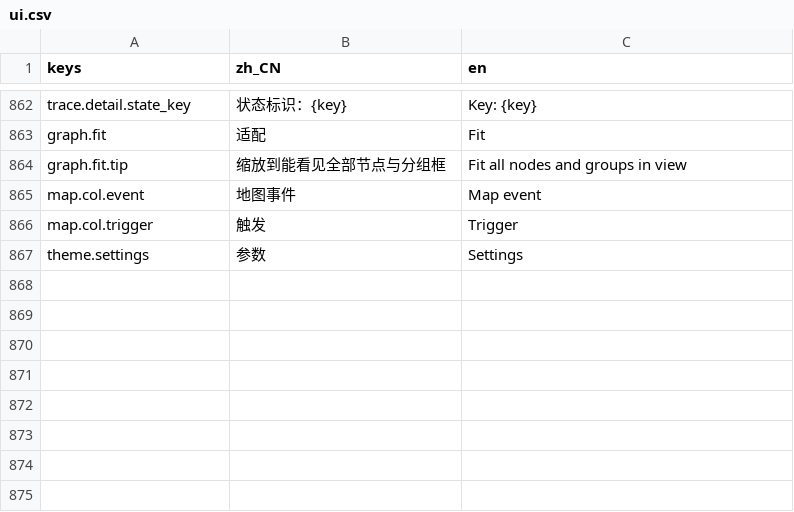
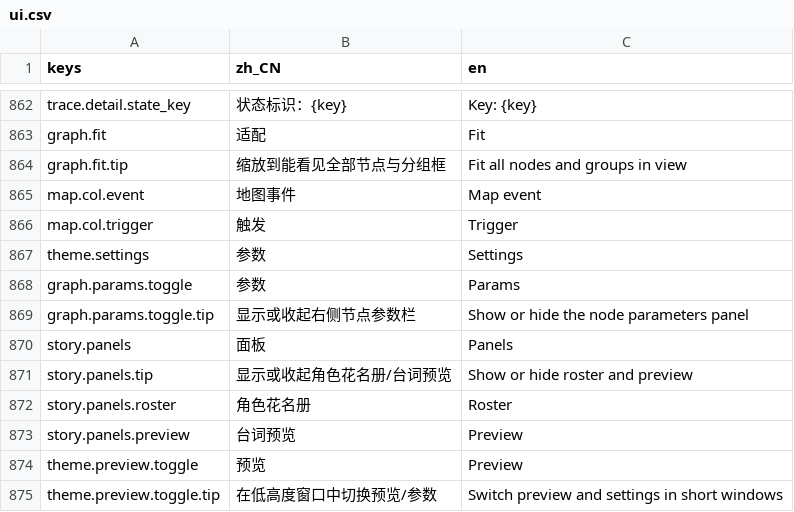
Before and after one commit to elawang49-ui/RPGEVENTSTUDIO-0.2.0, a CSV file: addons/rpgeventstudio/i18n/ui.csv, drawn as a sheet; only a part is shown, gaps mark what is left out.

Commit message:
fix(ui): 优化窄窗口下关卡图、剧情工作台与主题页
- 关卡图窄窗口默认收起参数栏，「参数」可切换；画布变化后重新适配节点
- 剧情工作台窄窗口默认收起角色/预览两栏，加「面板」菜单；插入按钮行改为流式换行
- 主题页低高度窗口提供预览/参数切换，预览高度按可视高度收缩，避免控件落到屏幕外
- 补充 graph.params.toggle / story.panels / theme.preview.toggle 文案

```diff
--- a/addons/rpgeventstudio/i18n/ui.csv
+++ b/addons/rpgeventstudio/i18n/ui.csv
@@ -867 +867,9 @@ map.col.trigger,触发,Trigger
 theme.settings,参数,Settings
+graph.params.toggle,参数,Params
+graph.params.toggle.tip,显示或收起右侧节点参数栏,Show or hide the node parameters panel
+story.panels,面板,Panels
+story.panels.tip,显示或收起角色花名册/台词预览,Show or hide roster and preview
+story.panels.roster,角色花名册,Roster
+story.panels.preview,台词预览,Preview
+theme.preview.toggle,预览,Preview
+theme.preview.toggle.tip,在低高度窗口中切换预览/参数,Switch preview and settings in short windows
```
Also changed, not shown: 3 other files.
